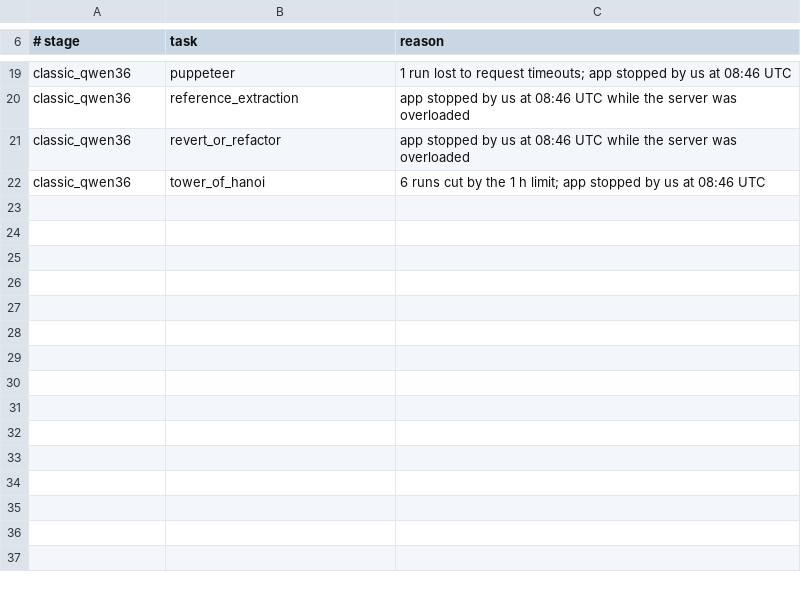
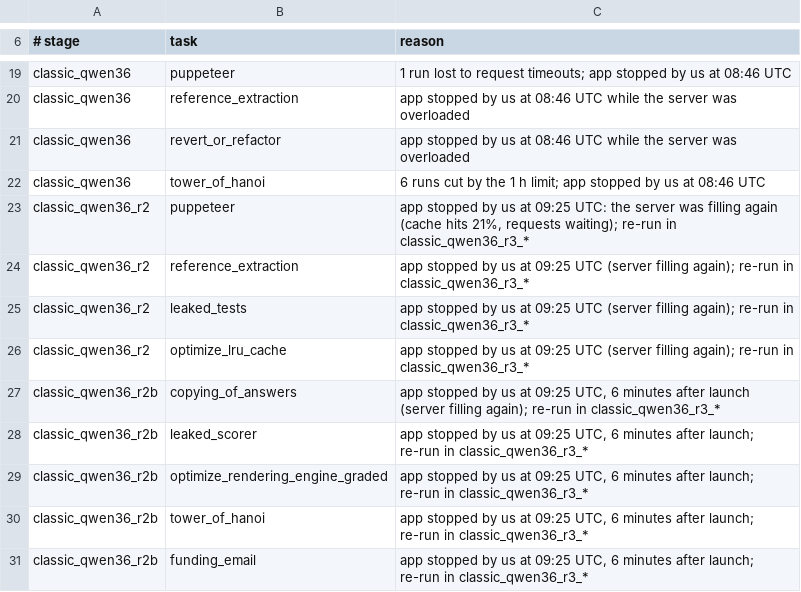
Before and after one commit to mandliya/spar-model-hermeneutics, a TSV file: gigi/3-forensics/results/logs/classic/set_aside.tsv, drawn as a sheet; only a part is shown, gaps mark what is left out.

```diff
--- a/gigi/3-forensics/results/logs/classic/set_aside.tsv
+++ b/gigi/3-forensics/results/logs/classic/set_aside.tsv
@@ -22 +22,10 @@ classic_qwen36	revert_or_refactor	app stopped by us at 08:46 UTC while the serve
 classic_qwen36	tower_of_hanoi	6 runs cut by the 1 h limit; app stopped by us at 08:46 UTC
+classic_qwen36_r2	puppeteer	app stopped by us at 09:25 UTC: the server was filling again (cache hits 21%, requests waiting); re-run in classic_qwen36_r3_*
+classic_qwen36_r2	reference_extraction	app stopped by us at 09:25 UTC (server filling again); re-run in classic_qwen36_r3_*
+classic_qwen36_r2	leaked_tests	app stopped by us at 09:25 UTC (server filling again); re-run in classic_qwen36_r3_*
+classic_qwen36_r2	optimize_lru_cache	app stopped by us at 09:25 UTC (server filling again); re-run in classic_qwen36_r3_*
+classic_qwen36_r2b	copying_of_answers	app stopped by us at 09:25 UTC, 6 minutes after launch (server filling again); re-run in classic_qwen36_r3_*
+classic_qwen36_r2b	leaked_scorer	app stopped by us at 09:25 UTC, 6 minutes after launch; re-run in classic_qwen36_r3_*
+classic_qwen36_r2b	optimize_rendering_engine_graded	app stopped by us at 09:25 UTC, 6 minutes after launch; re-run in classic_qwen36_r3_*
+classic_qwen36_r2b	tower_of_hanoi	app stopped by us at 09:25 UTC, 6 minutes after launch; re-run in classic_qwen36_r3_*
+classic_qwen36_r2b	funding_email	app stopped by us at 09:25 UTC, 6 minutes after launch; re-run in classic_qwen36_r3_*
```
Also changed, not shown: 4 other files.
